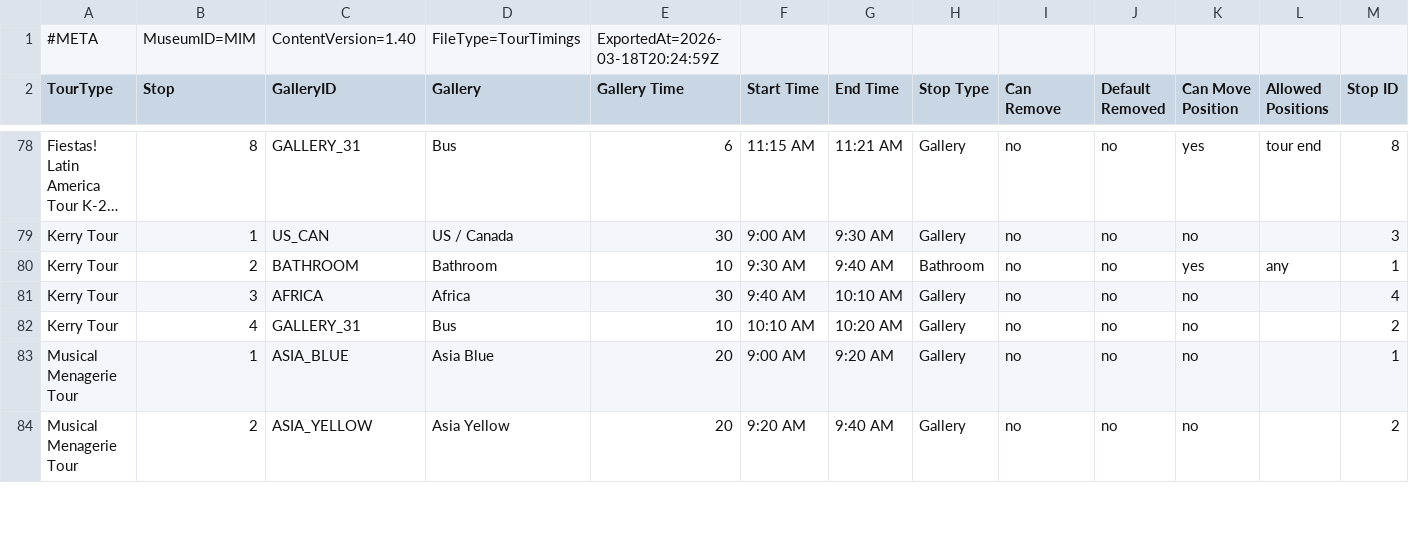
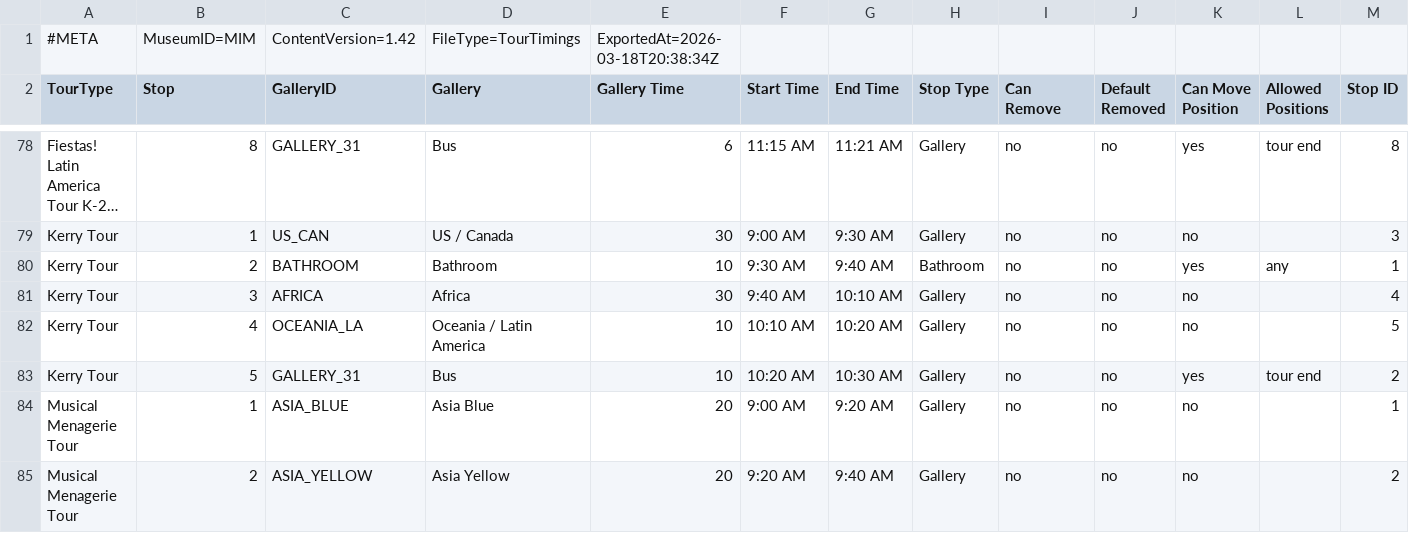
Before and after one commit to KerryOlsson/toursync-data, a CSV file: MIM_TourTimings.csv, drawn as a sheet; only a part is shown, gaps mark what is left out; long unchanged cells end in …; rows hold the shown columns only; the diff names each change by its address in the sheet, - before the commit and + after, or states it on an @@ line.

```diff
--- a/MIM_TourTimings.csv
+++ b/MIM_TourTimings.csv
-C1 (GalleryID): ContentVersion=1.40
+C1 (GalleryID): ContentVersion=1.42
-E1 (Gallery Time): ExportedAt=2026-03-18T20:24:59Z
+E1 (Gallery Time): ExportedAt=2026-03-18T20:38:34Z
-C82 (GalleryID): GALLERY_31
+C82 (GalleryID): OCEANIA_LA
-D82 (Gallery): Bus
+D82 (Gallery): Oceania / Latin America
-M82 (Stop ID): 2
+M82 (Stop ID): 5
+row 83: Kerry Tour | 5 | GALLERY_31 | Bus | 10 | 10:20 AM | 10:30 AM | Gallery | no | no | yes | tour end | 2
```
Also changed, not shown: MIM_CueCards.csv, MIM_TourThemeCueCard.csv.
